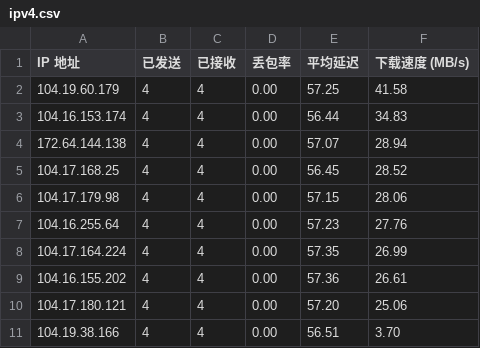
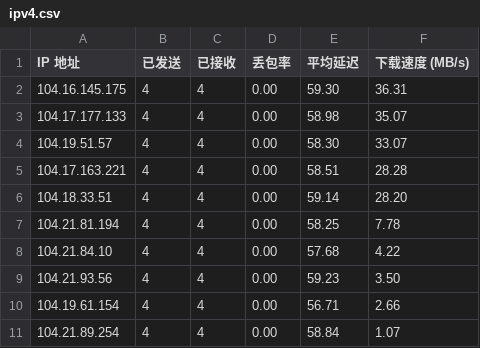
Before and after one commit to xiaowei0605/IPDB, a CSV file: BestCF/ipv4.csv, drawn as a sheet.

Commit message:
Update BestCF/ipv4.csv - 2026-09-07 08:02:32

```diff
--- a/BestCF/ipv4.csv
+++ b/BestCF/ipv4.csv
@@ -1,11 +1,11 @@
 IP 地址,已发送,已接收,丢包率,平均延迟,下载速度 (MB/s)
-104.19.60.179,4,4,0.00,57.25,41.58
-104.16.153.174,4,4,0.00,56.44,34.83
-172.64.144.138,4,4,0.00,57.07,28.94
-104.17.168.25,4,4,0.00,56.45,28.52
-104.17.179.98,4,4,0.00,57.15,28.06
-104.16.255.64,4,4,0.00,57.23,27.76
-104.17.164.224,4,4,0.00,57.35,26.99
-104.16.155.202,4,4,0.00,57.36,26.61
-104.17.180.121,4,4,0.00,57.20,25.06
-104.19.38.166,4,4,0.00,56.51,3.70
+104.16.145.175,4,4,0.00,59.30,36.31
+104.17.177.133,4,4,0.00,58.98,35.07
+104.19.51.57,4,4,0.00,58.30,33.07
+104.17.163.221,4,4,0.00,58.51,28.28
+104.18.33.51,4,4,0.00,59.14,28.20
+104.21.81.194,4,4,0.00,58.25,7.78
+104.21.84.10,4,4,0.00,57.68,4.22
+104.21.93.56,4,4,0.00,59.23,3.50
+104.19.61.154,4,4,0.00,56.71,2.66
+104.21.89.254,4,4,0.00,58.84,1.07
```
